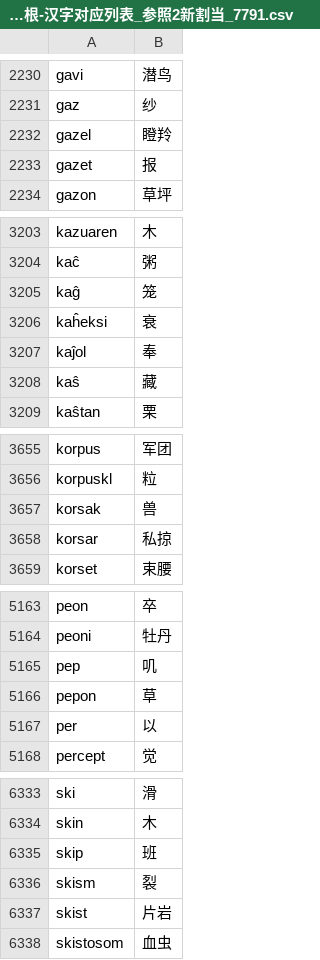
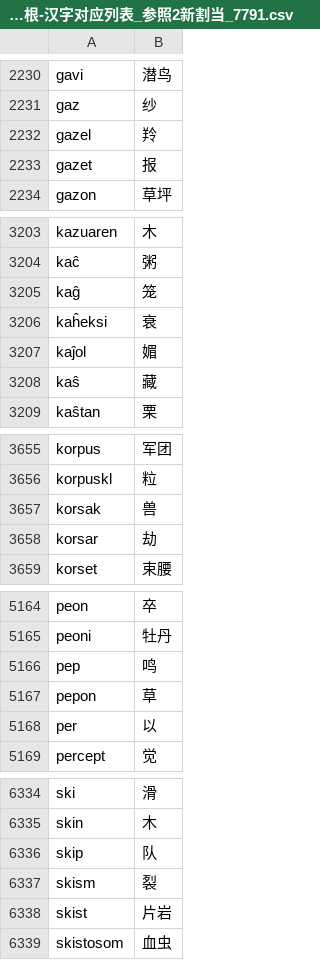
Before and after one commit to Takatakatake/esperanto-radiko-cjk-annotator, a CSV file: Esperanto-Hanzi-Converter-and-Ruby-Annotation-Tool-Chinese/Appの运行に使用する各类文件/世界语词根-汉字对应列表_参照2新割当_7791.csv, drawn as a sheet; only a part is shown, gaps mark what is left out; the diff covers the shown part only.

```diff
--- a/Esperanto-Hanzi-Converter-and-Ruby-Annotation-Tool-Chinese/Appの运行に使用する各类文件/世界语词根-汉字对应列表_参照2新割当_7791.csv
+++ b/Esperanto-Hanzi-Converter-and-Ruby-Annotation-Tool-Chinese/Appの运行に使用する各类文件/世界语词根-汉字对应列表_参照2新割当_7791.csv
@@ -2231,3 +2231,3 @@ gavi,潜鸟
 gaz,纱
-gazel,瞪羚
+gazel,羚
 gazet,报
@@ -3206,3 +3206,3 @@ kaĝ,笼
 kaĥeksi,衰
-kaĵol,奉
+kaĵol,媚
 kaŝ,藏
@@ -3657,3 +3657,3 @@ korpuskl,粒
 korsak,兽
-korsar,私掠
+korsar,劫
 korset,束腰
@@ -5164,3 +5165,3 @@ peon,卒
 peoni,牡丹
-pep,叽
+pep,鸣
 pepon,草
@@ -6334,3 +6335,3 @@ ski,滑
 skin,木
-skip,班
+skip,队
 skism,裂
```
Also changed, not shown: 1 added row and 6 edited cells elsewhere in this file, Esperanto-Kanji-Converter-and-Ruby-Annotation-Tool-Korean/Appの运行に使用する各类文件/世界语词根-汉字对应列表_参照2新割当_7791.csv, Esperanto-Kanji-Converter-and-Ruby-Annotation-Tool/Appの运行に使用する各类文件/世界语词根-汉字对应列表_参照2新割当_7791.csv, 6 other files.
